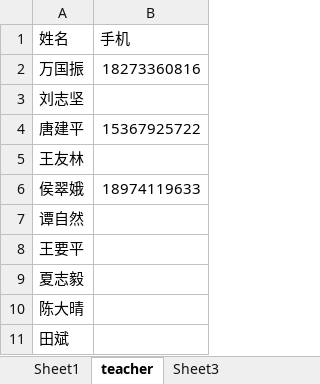
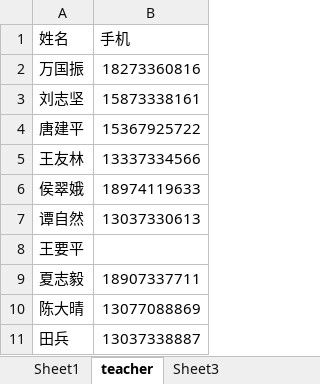
Before and after one commit to splendor-kill/capriccio, an Excel workbook: class70/contacts.xlsx, sheet teacher, drawn as a sheet; values as stored, in another font and other column widths than the file's, no borders; removed rows and columns are numbered as before the commit, all else as after; the diff names each change by its address in the sheet, - before the commit and + after, or states it on an @@ line.

```diff
--- a/class70/contacts.xlsx (sheet teacher)
+++ b/class70/contacts.xlsx (sheet teacher)
-B3 (手机): (empty)
+B3 (手机): 15873338161
-B5 (手机): (empty)
+B5 (手机): 13337334566
-B7 (手机): (empty)
+B7 (手机): 13037330613
-B9 (手机): (empty)
+B9 (手机): 18907337711
-B10 (手机): (empty)
+B10 (手机): 13077088869
-row 11: 田斌
+row 11: 田兵 | 13037338887
```
Also changed, not shown: 3 other files.
